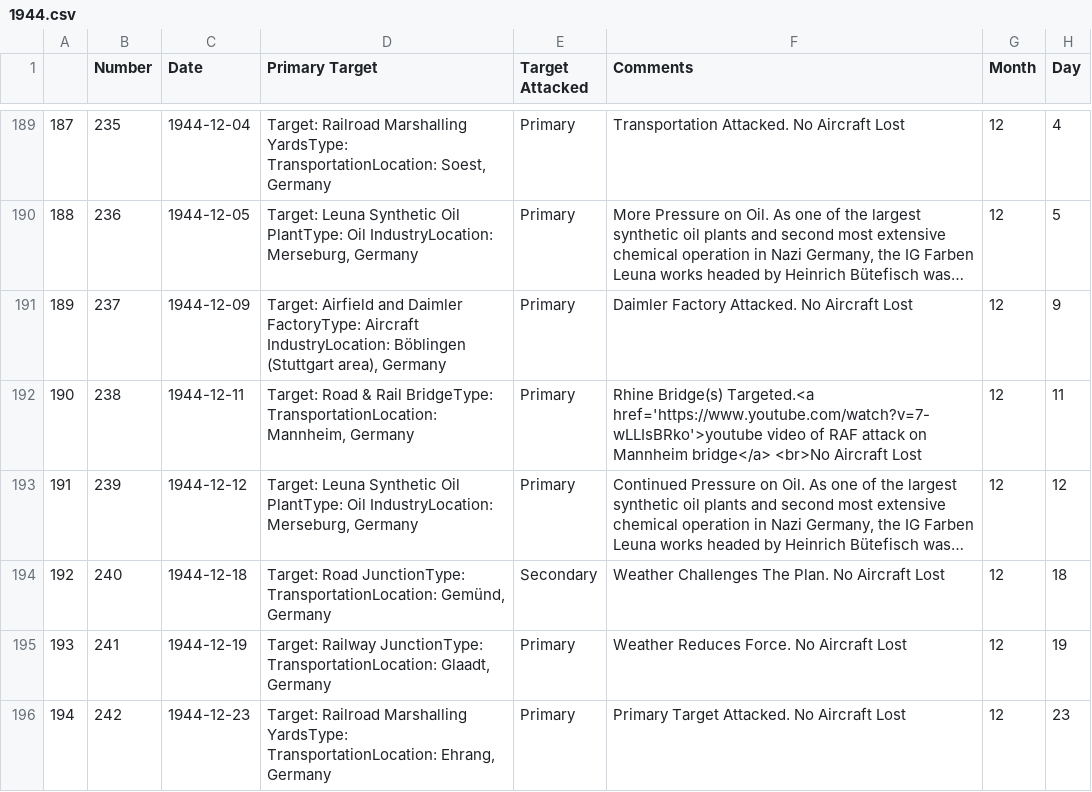
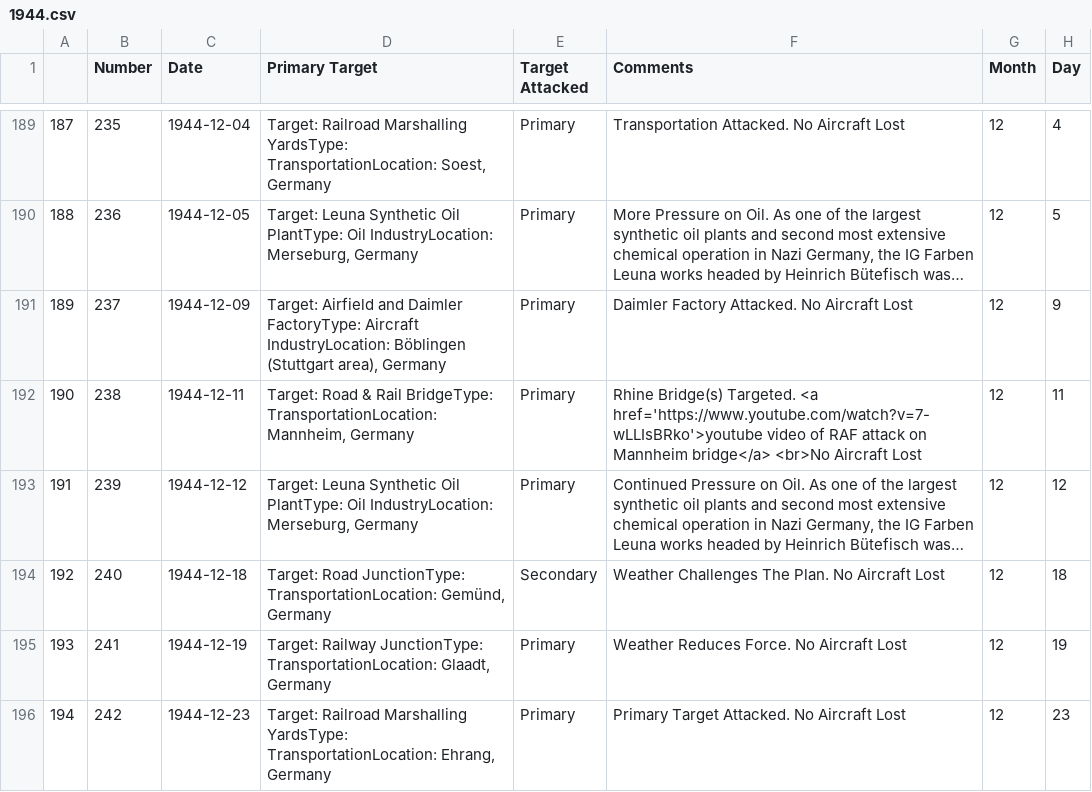
Before and after one commit to velocharts/384th-missions, a CSV file: 1944.csv, drawn as a sheet; only a part is shown, gaps mark what is left out; long unchanged cells end in …; the diff names each change by its address in the sheet, - before the commit and + after, or states it on an @@ line.

Commit message:
Update 1944.csv

```diff
--- a/1944.csv
+++ b/1944.csv
-F192 (Comments): Rhine Bridge(s) Targeted.<a href='https://www.youtube.com/watch?v=7-wLLIsBRko'>youtube video…
+F192 (Comments): Rhine Bridge(s) Targeted. <a href='https://www.youtube.com/watch?v=7-wLLIsBRko'>youtube video…
```
